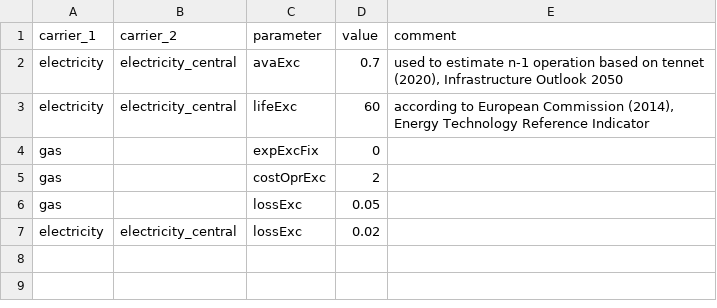
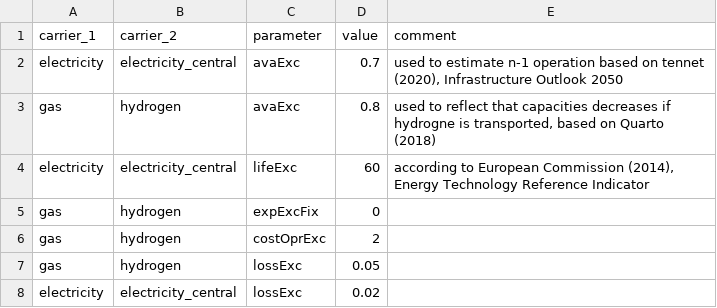
Before and after one commit to mariok90/100p, a CSV file: baseData/exchange/par_exchangeData.csv, drawn as a sheet.

```diff
--- a/baseData/exchange/par_exchangeData.csv
+++ b/baseData/exchange/par_exchangeData.csv
@@ -2,6 +2,7 @@ carrier_1,carrier_2,parameter,value,comment
 electricity,electricity_central,avaExc,0.7,"used to estimate n-1 operation based on tennet (2020), Infrastructure Outlook 2050"
+gas,hydrogen,avaExc,0.8,"used to reflect that capacities decreases if hydrogne is transported, based on Quarto (2018)"
 electricity,electricity_central,lifeExc,60,"according to European Commission (2014), Energy Technology Reference Indicator"
-gas,,expExcFix,0,
-gas,,costOprExc,2,
-gas,,lossExc,0.05,
+gas,hydrogen,expExcFix,0,
+gas,hydrogen,costOprExc,2,
+gas,hydrogen,lossExc,0.05,
 electricity,electricity_central,lossExc,0.02,
```
Also changed, not shown: baseData/exchange/par_electricity_EU.csv, baseData/exchange/par_gas_both.csv, 1 other file.
